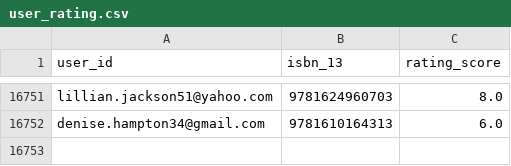
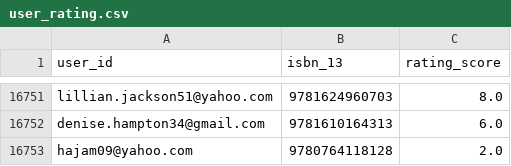
Before and after one commit to hajam09/booksystem, a CSV file: user_rating.csv, drawn as a sheet; only a part is shown, gaps mark what is left out; the diff names each change by its address in the sheet, - before the commit and + after, or states it on an @@ line.

```diff
--- a/user_rating.csv
+++ b/user_rating.csv
+row 16753: hajam09@yahoo.com | 9780764118128 | 2.0
```
Also changed, not shown: book_rating.csv, 2 other files.
